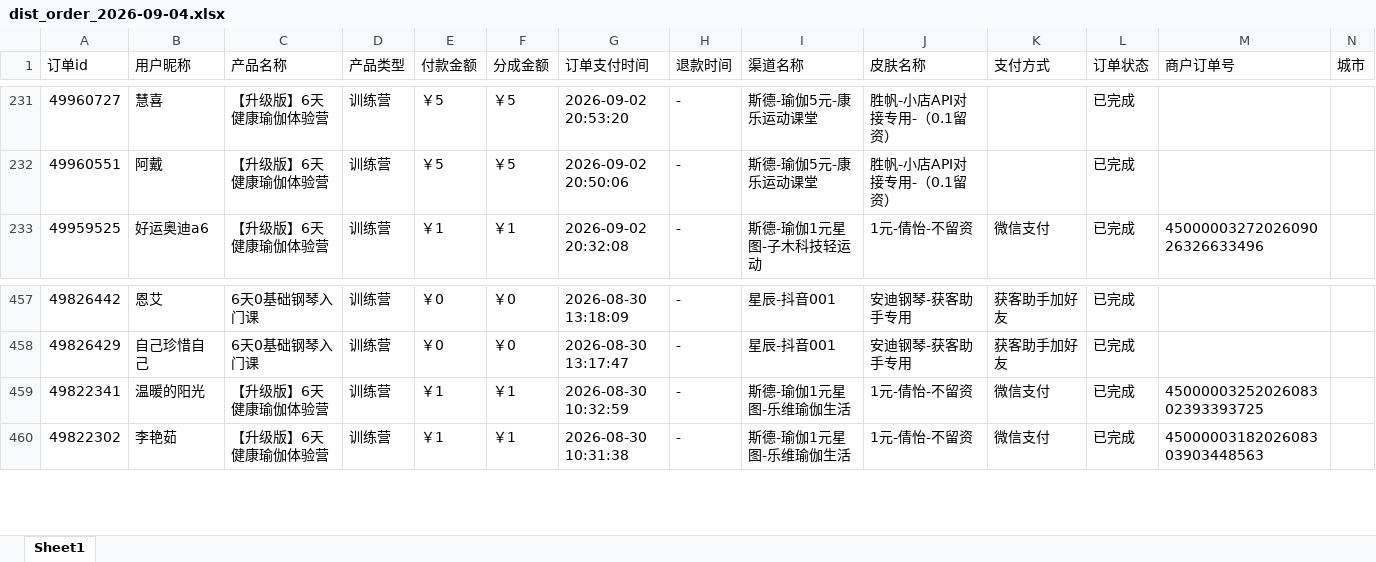
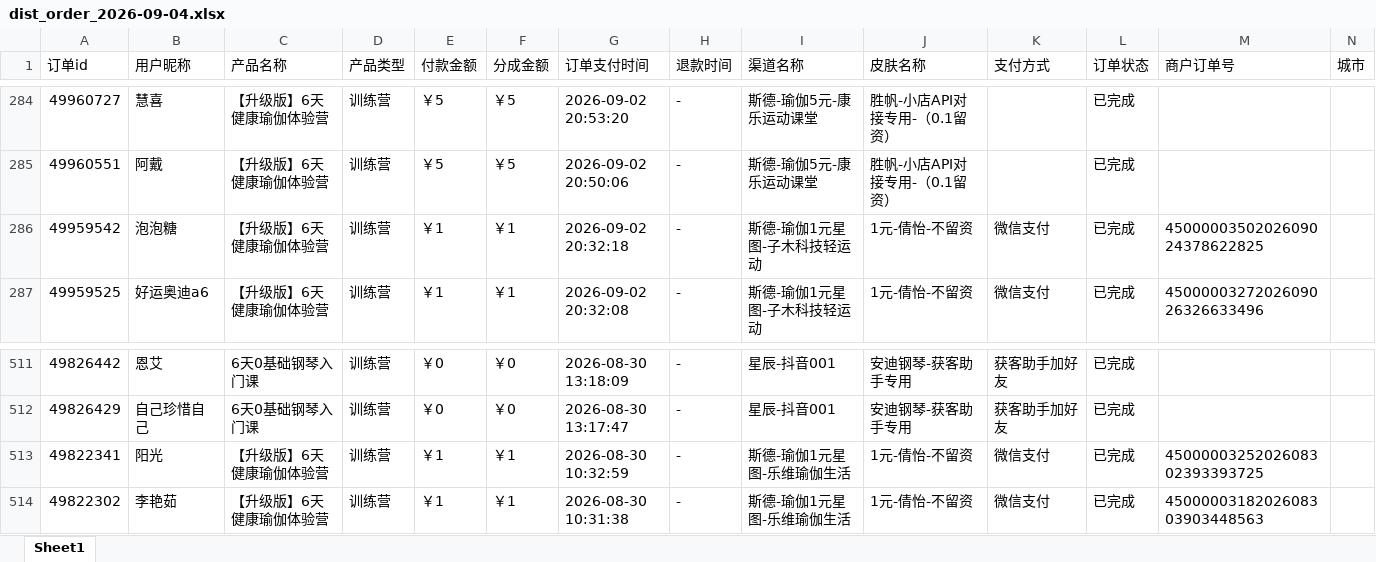
Before and after one commit to JNC121314/jianzhi-dashboard, an Excel workbook: data/exports/视频号/dist_order_2026-09-04.xlsx, sheet Sheet1, drawn as a sheet; only a part is shown, gaps mark what is left out; values as stored, in another font and other column widths than the file's, no borders; addresses are those after the commit; the diff covers the shown part only; the diff names each change by its address in the sheet, - before the commit and + after, or states it on an @@ line.

```diff
--- a/data/exports/视频号/dist_order_2026-09-04.xlsx (sheet Sheet1)
+++ b/data/exports/视频号/dist_order_2026-09-04.xlsx (sheet Sheet1)
+row 286: 49959542 | 泡泡糖 | 【升级版】6天健康瑜伽体验营 | 训练营 | ￥1 | ￥1 | 2026-09-02 20:32:18 | - | 斯德-瑜伽1元星图-子木科技轻运动 | 1元-倩怡-不留资 | 微信支付 | 已完成 | 4500000350202609024378622825
-B513 (用户昵称): 温暖的阳光
+B513 (用户昵称): 阳光
```
Also changed, not shown: 53 added rows elsewhere in this sheet, data/exports/严总/dist_order_2026-09-04.xlsx, data/exports/毛毛矩阵/dist_order_2026-09-04.xlsx, 7 other files.
